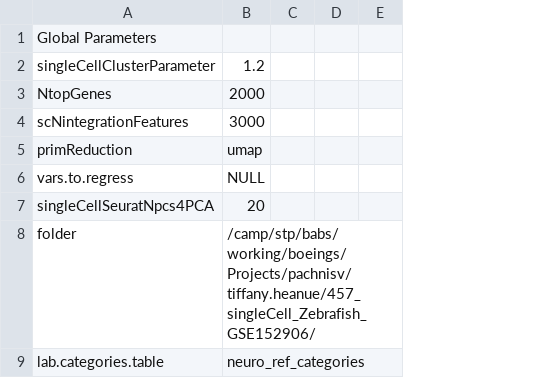
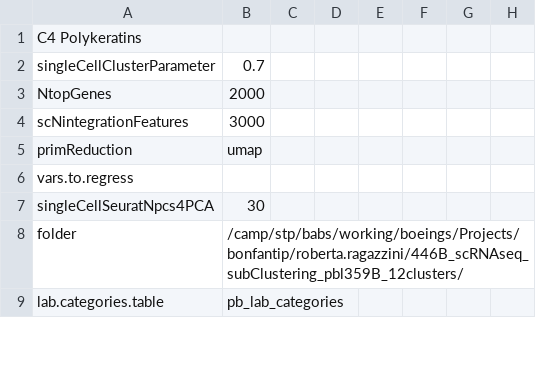
Before and after one commit to decusInLabore/scRNAseq, a CSV file: design/sc.design.file.csv, drawn as a sheet; only a part is shown; removed rows and columns are numbered as before the commit, all else as after; the diff covers the shown part only; the diff names each change by its address in the sheet, - before the commit and + after, or states it on an @@ line.

```diff
--- a/design/sc.design.file.csv
+++ b/design/sc.design.file.csv
+column D, empty
+column E, empty
-column E, empty
+column G, empty
+column H, empty
-A1: Global Parameters
+A1: C4 Polykeratins
-B2: 1.2
+B2: 0.7
-B6: NULL
+B6: (empty)
-B7: 20
+B7: 30
-B8: /camp/stp/babs/working/boeings/Projects/pachnisv/tiffany.heanue/457_singleCell_Zebrafish_GSE152906/
+B8: /camp/stp/babs/working/boeings/Projects/bonfantip/roberta.ragazzini/446B_scRNAseq_subClustering_pbl359B_12clusters/
-B9: neuro_ref_categories
+B9: pb_lab_categories
```
Also changed, not shown: 2 added rows, 1 removed row and 22 edited cells elsewhere in this file, 5 other files.
